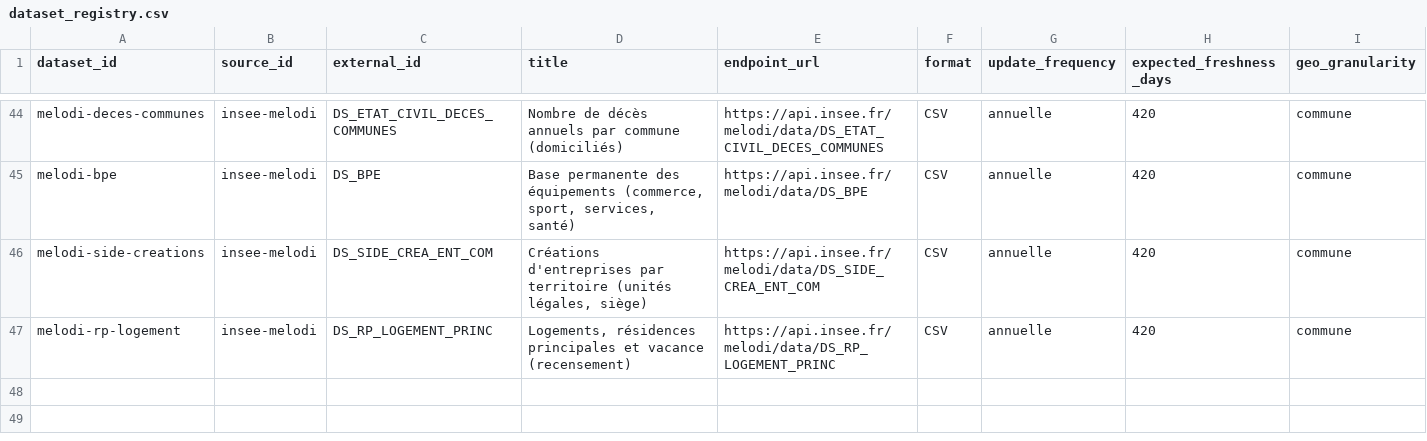
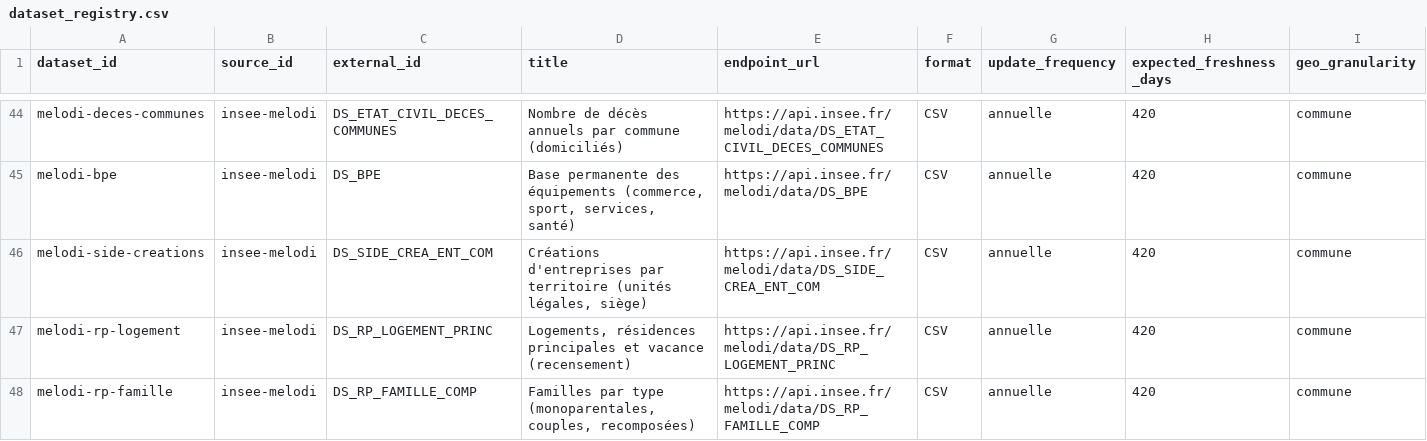
Before and after one commit to supertrampsss/500SIGNATURESV2, a CSV file: infra/seed/dataset_registry.csv, drawn as a sheet; only a part is shown, gaps mark what is left out; rows hold the shown columns only; the diff names each change by its address in the sheet, - before the commit and + after, or states it on an @@ line.

```diff
--- a/infra/seed/dataset_registry.csv
+++ b/infra/seed/dataset_registry.csv
+row 48: melodi-rp-famille | insee-melodi | DS_RP_FAMILLE_COMP | Familles par type (monoparentales, couples, recomposées) | https://api.insee.fr/melodi/data/DS_RP_FAMILLE_COMP | CSV | annuelle | 420 | commune
```
Also changed, not shown: 8 other files.
